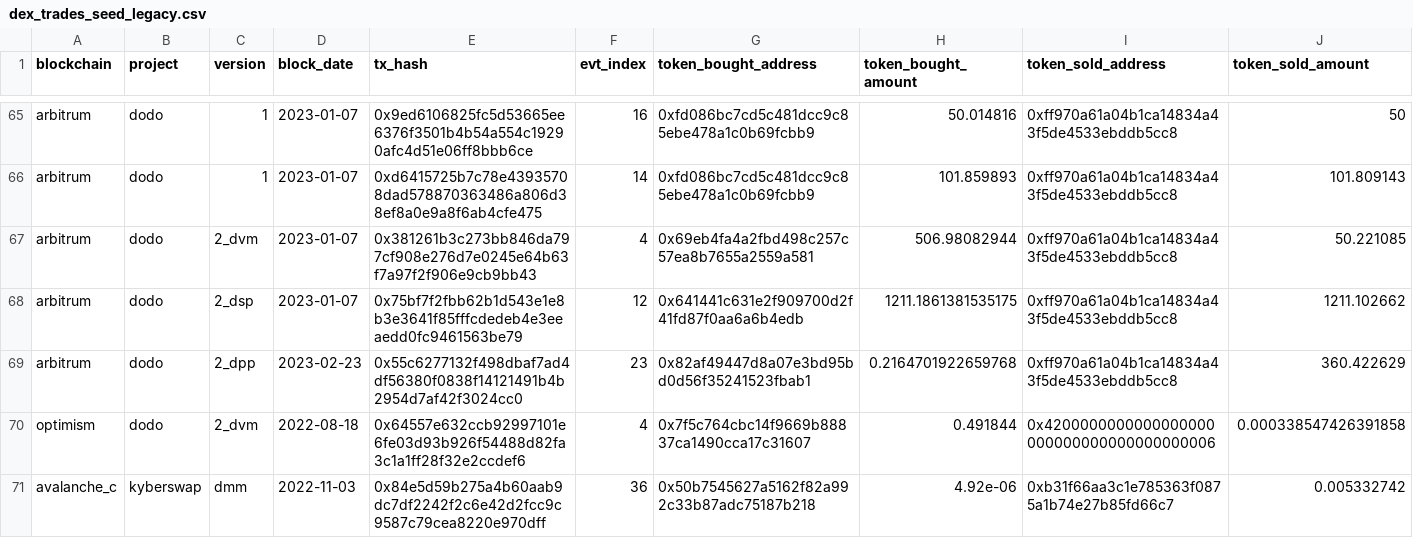
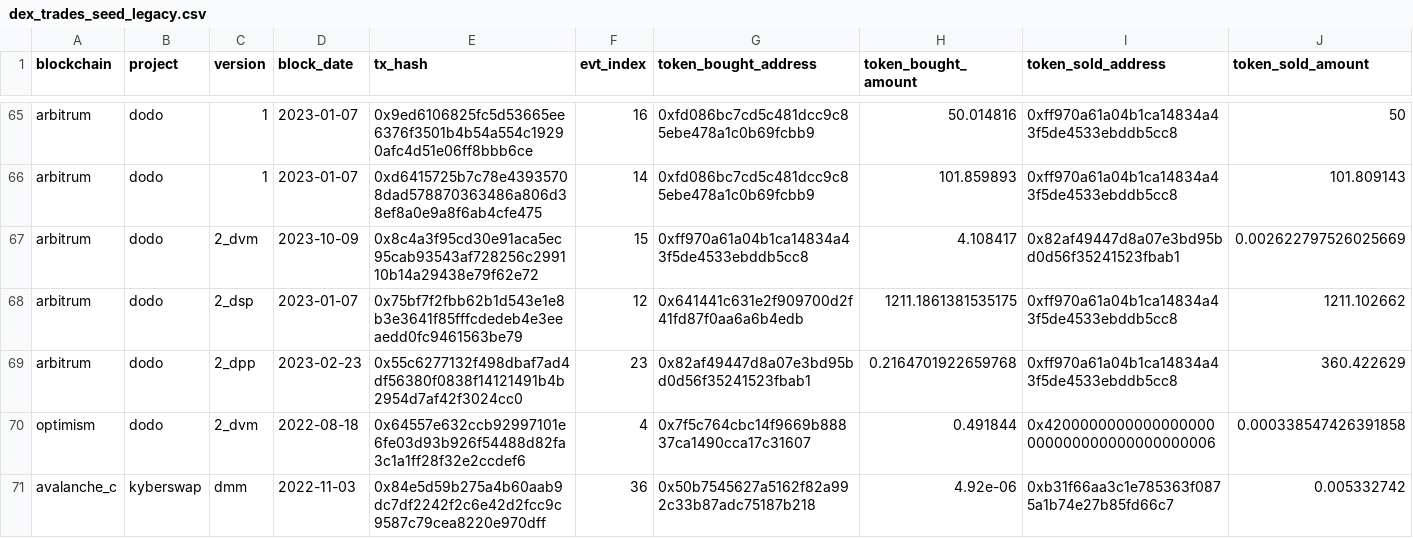
Before and after one commit to olgafetisova/spellbook, a CSV file: seeds/dex/trades/dex_trades_seed_legacy.csv, drawn as a sheet; only a part is shown, gaps mark what is left out.

```diff
--- a/seeds/dex/trades/dex_trades_seed_legacy.csv
+++ b/seeds/dex/trades/dex_trades_seed_legacy.csv
@@ -66,3 +66,3 @@ arbitrum,dodo,1,2023-01-07,0x9ed6106825fc5d53665ee6376f3501b4b54a554c19290afc4d5
 arbitrum,dodo,1,2023-01-07,0xd6415725b7c78e43935708dad578870363486a806d38ef8a0e9a8f6ab4cfe475,14,0xfd086bc7cd5c481dcc9c85ebe478a1c0b69fcbb9,101.859893,0xff970a61a04b1ca14834a43f5de4533ebddb5cc8,101.809143
-arbitrum,dodo,2_dvm,2023-01-07,0x381261b3c273bb846da797cf908e276d7e0245e64b63f7a97f2f906e9cb9bb43,4,0x69eb4fa4a2fbd498c257c57ea8b7655a2559a581,506.98082944,0xff970a61a04b1ca14834a43f5de4533ebddb5cc8,50.221085
+arbitrum,dodo,2_dvm,2023-10-09,0x8c4a3f95cd30e91aca5ec95cab93543af728256c299110b14a29438e79f62e72,15,0xff970a61a04b1ca14834a43f5de4533ebddb5cc8,4.108417,0x82af49447d8a07e3bd95bd0d56f35241523fbab1,0.002622797526025669
 arbitrum,dodo,2_dsp,2023-01-07,0x75bf7f2fbb62b1d543e1e8b3e3641f85fffcdedeb4e3eeaedd0fc9461563be79,12,0x641441c631e2f909700d2f41fd87f0aa6a6b4edb,1211.1861381535175,0xff970a61a04b1ca14834a43f5de4533ebddb5cc8,1211.102662
```
Also changed, not shown: seeds/dex/aggregator/dex_aggregator_seed.csv, seeds/dex/trades/dex_trades_seed.csv, 24 other files.
